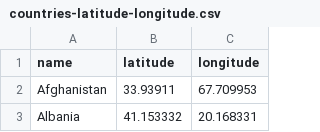
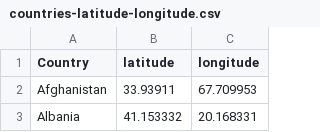
Before and after one commit to warazkhan/Airplane-Crashes-and-Fatalities-since-1908-, a CSV file: countries-latitude-longitude.csv, drawn as a sheet; only a part is shown.

Commit message:
Update countries-latitude-longitude.csv

```diff
--- a/countries-latitude-longitude.csv
+++ b/countries-latitude-longitude.csv
@@ -1,2 +1,2 @@
-name,latitude,longitude
+Country,latitude,longitude
 Afghanistan,33.93911,67.709953
```
